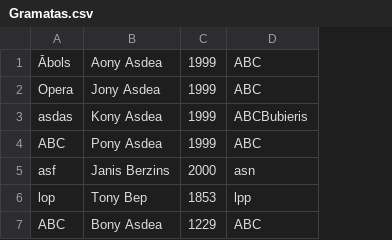
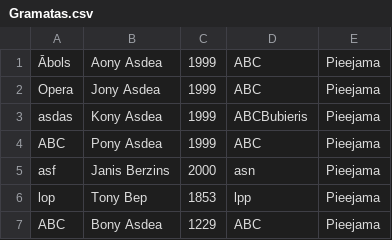
Before and after one commit to 23DP2EJapi/Eksamena-darbs-java, a CSV file: data/Gramatas.csv, drawn as a sheet; the diff names each change by its address in the sheet, - before the commit and + after, or states it on an @@ line.

```diff
--- a/data/Gramatas.csv
+++ b/data/Gramatas.csv
+column E, rows 1-7: all Pieejama
```
Also changed, not shown: 4 other files.
